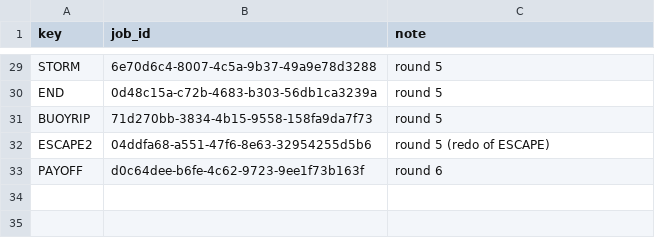
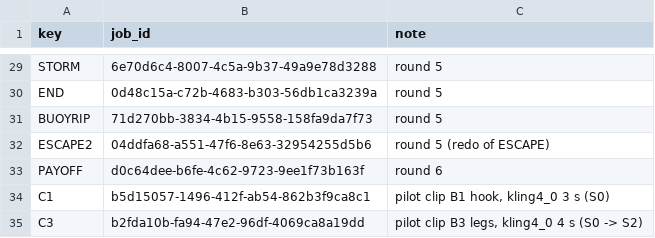
Before and after one commit to AliKandaz/short-form-video-memory, a TSV file: pipeline/05-jobs.tsv, drawn as a sheet; only a part is shown, gaps mark what is left out.

```diff
--- a/pipeline/05-jobs.tsv
+++ b/pipeline/05-jobs.tsv
@@ -33 +33,3 @@ ESCAPE2	04ddfa68-a551-47f6-8e63-32954255d5b6	round 5 (redo of ESCAPE)
 PAYOFF	d0c64dee-b6fe-4c62-9723-9ee1f73b163f	round 6
+C1	b5d15057-1496-412f-ab54-862b3f9ca8c1	pilot clip B1 hook, kling4_0 3 s (S0)
+C3	b2fda10b-fa94-47e2-96df-4069ca8a19dd	pilot clip B3 legs, kling4_0 4 s (S0 -> S2)
```
Also changed, not shown: 2 other files.
